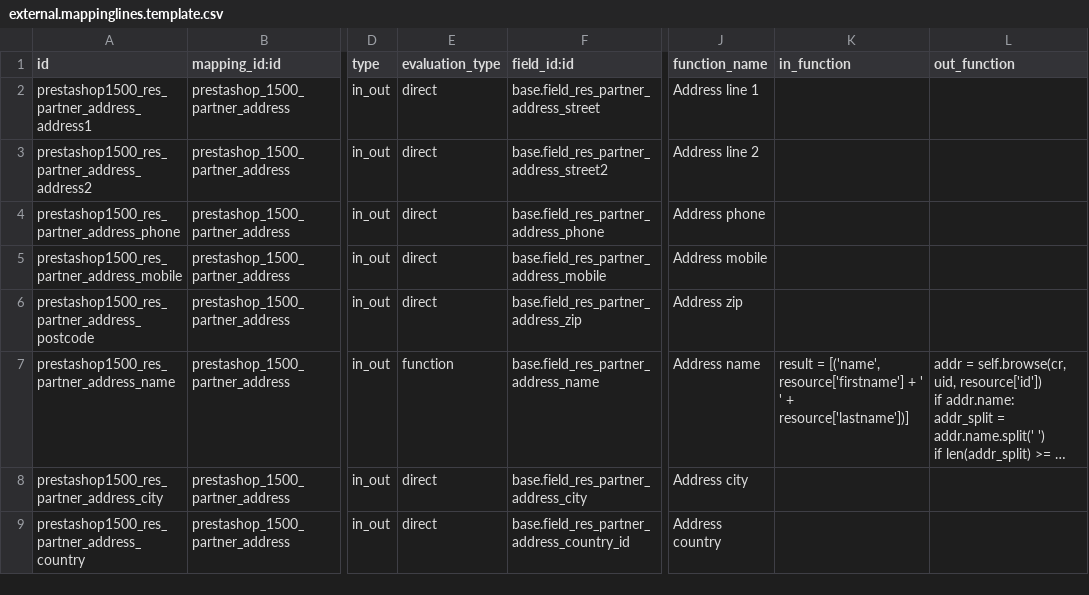
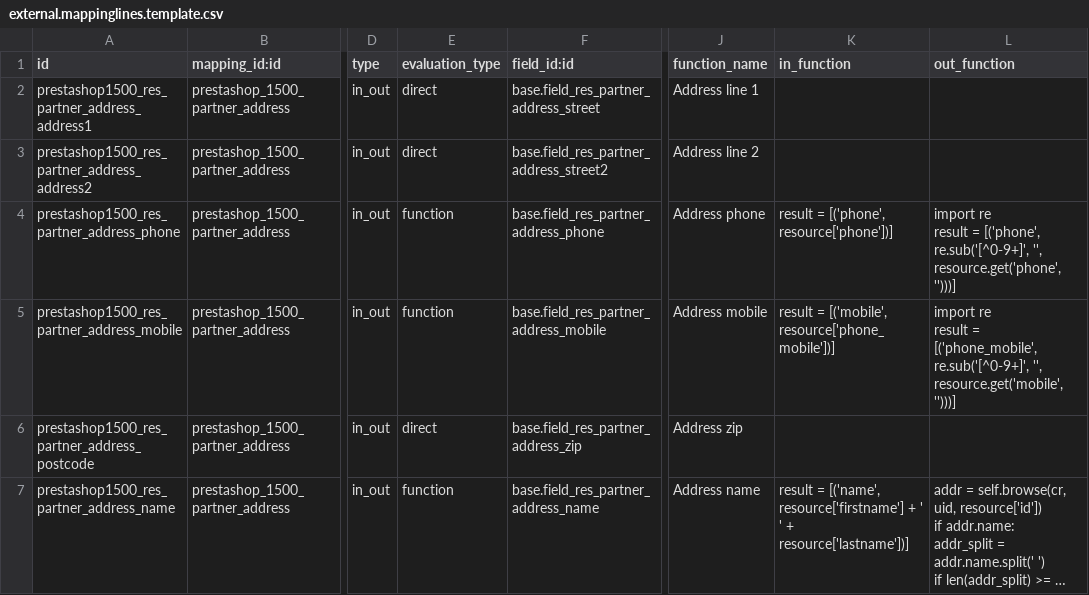
Before and after one commit to nilshamerlinck/connector-prestashop, a CSV file: prestashoperpconnect/settings/1.5.0.0/res.partner.address/external.mappinglines.template.csv, drawn as a sheet; only a part is shown, gaps mark what is left out; the shorter side is filled out with more unchanged rows; long unchanged cells end in …; ↵ is a line break in a cell; the diff names each change by its address in the sheet, - before the commit and + after, or states it on an @@ line.

Commit message:
Phone and mobile fields in prestashop are very small (16 chars), cf http://forge.prestashop.com/browse/PSCFV-5193
So, when we export from OpenERP to PrestaShop, we now remove all non-digit caracters except '+'

```diff
--- a/prestashoperpconnect/settings/1.5.0.0/res.partner.address/external.mappinglines.template.csv
+++ b/prestashoperpconnect/settings/1.5.0.0/res.partner.address/external.mappinglines.template.csv
-E4:E5 (evaluation_type): direct
+E4:E5 (evaluation_type): function
-K4 (in_function): (empty)
+K4 (in_function): result = [('phone', resource['phone'])]
-L4 (out_function): (empty)
+L4 (out_function): import re ↵ result = [('phone', re.sub('[^0-9+]', '', resource.get('phone', '')))]
-K5 (in_function): (empty)
+K5 (in_function): result = [('mobile', resource['phone_mobile'])]
-L5 (out_function): (empty)
+L5 (out_function): import re ↵ result = [('phone_mobile', re.sub('[^0-9+]', '', resource.get('mobile', '')))]
```
